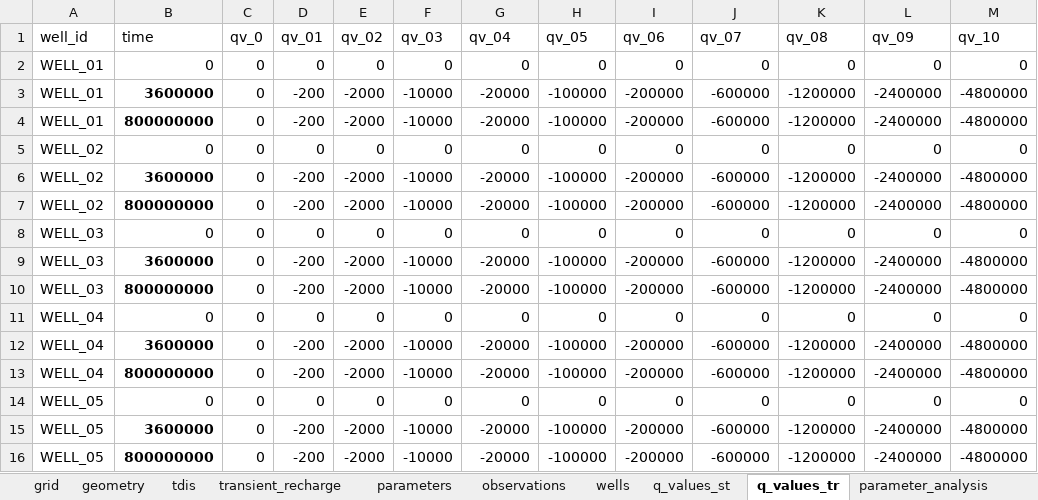
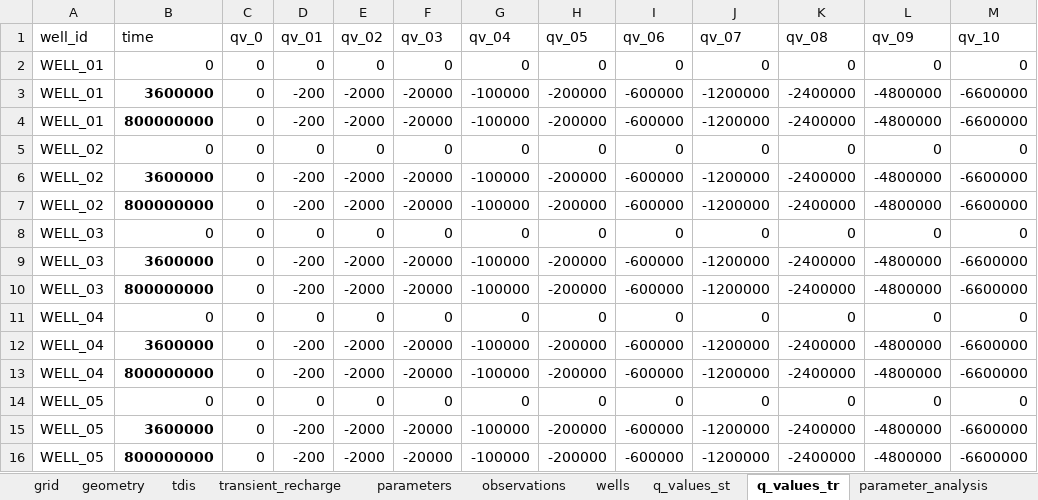
Before and after one commit to femarivera/ConfinedLab, an Excel workbook: assets/3D/setup.xlsx, sheet q_values_tr, drawn as a sheet; values as stored, in another font and other column widths than the file's, no borders; the diff names each change by its address in the sheet, - before the commit and + after, or states it on an @@ line.

```diff
--- a/assets/3D/setup.xlsx (sheet q_values_tr)
+++ b/assets/3D/setup.xlsx (sheet q_values_tr)
-F3:F4 (qv_03): -10000
+F3:F4 (qv_03): -20000
-G3:G4 (qv_04): -20000
+G3:G4 (qv_04): -100000
-H3:H4 (qv_05): -100000
+H3:H4 (qv_05): -200000
-I3:I4 (qv_06): -200000
+I3:I4 (qv_06): -600000
-J3:J4 (qv_07): -600000
+J3:J4 (qv_07): -1200000
-K3:K4 (qv_08): -1200000
+K3:K4 (qv_08): -2400000
-L3:L4 (qv_09): -2400000
+L3:L4 (qv_09): -4800000
-M3:M4 (qv_10): -4800000
+M3:M4 (qv_10): -6600000
-F6:F7 (qv_03): -10000
+F6:F7 (qv_03): -20000
-G6:G7 (qv_04): -20000
+G6:G7 (qv_04): -100000
-H6:H7 (qv_05): -100000
+H6:H7 (qv_05): -200000
-I6:I7 (qv_06): -200000
+I6:I7 (qv_06): -600000
-J6:J7 (qv_07): -600000
+J6:J7 (qv_07): -1200000
-K6:K7 (qv_08): -1200000
+K6:K7 (qv_08): -2400000
-L6:L7 (qv_09): -2400000
+L6:L7 (qv_09): -4800000
-M6:M7 (qv_10): -4800000
+M6:M7 (qv_10): -6600000
-F9:F10 (qv_03): -10000
+F9:F10 (qv_03): -20000
-G9:G10 (qv_04): -20000
+G9:G10 (qv_04): -100000
-H9:H10 (qv_05): -100000
+H9:H10 (qv_05): -200000
-I9:I10 (qv_06): -200000
+I9:I10 (qv_06): -600000
-J9:J10 (qv_07): -600000
+J9:J10 (qv_07): -1200000
-K9:K10 (qv_08): -1200000
+K9:K10 (qv_08): -2400000
-L9:L10 (qv_09): -2400000
+L9:L10 (qv_09): -4800000
-M9:M10 (qv_10): -4800000
+M9:M10 (qv_10): -6600000
-F12:F13 (qv_03): -10000
+F12:F13 (qv_03): -20000
-G12:G13 (qv_04): -20000
+G12:G13 (qv_04): -100000
-H12:H13 (qv_05): -100000
+H12:H13 (qv_05): -200000
-I12:I13 (qv_06): -200000
+I12:I13 (qv_06): -600000
-J12:J13 (qv_07): -600000
+J12:J13 (qv_07): -1200000
-K12:K13 (qv_08): -1200000
+K12:K13 (qv_08): -2400000
-L12:L13 (qv_09): -2400000
+L12:L13 (qv_09): -4800000
-M12:M13 (qv_10): -4800000
+M12:M13 (qv_10): -6600000
-F15:F16 (qv_03): -10000
+F15:F16 (qv_03): -20000
-G15:G16 (qv_04): -20000
+G15:G16 (qv_04): -100000
-H15:H16 (qv_05): -100000
+H15:H16 (qv_05): -200000
-I15:I16 (qv_06): -200000
+I15:I16 (qv_06): -600000
-J15:J16 (qv_07): -600000
+J15:J16 (qv_07): -1200000
-K15:K16 (qv_08): -1200000
+K15:K16 (qv_08): -2400000
-L15:L16 (qv_09): -2400000
+L15:L16 (qv_09): -4800000
-M15:M16 (qv_10): -4800000
+M15:M16 (qv_10): -6600000
```
Also changed, not shown: sheet parameter_analysis, sheet q_values_st, sheet wells, sheet parameters, sheet geometry, sheet transient_recharge, assets/2D/setup.xlsx, setup.xlsx, 13 other files.
